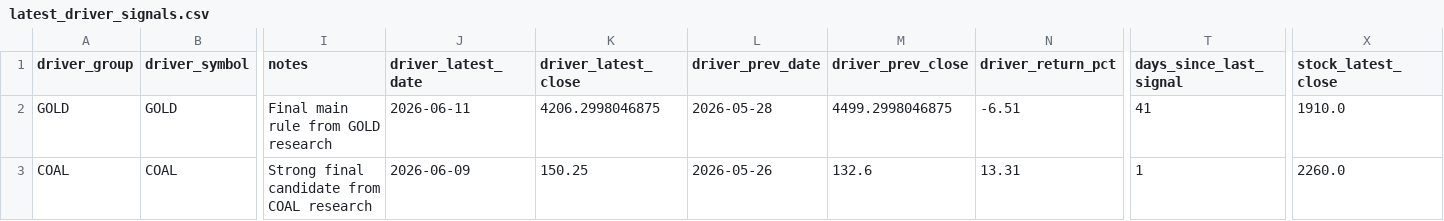
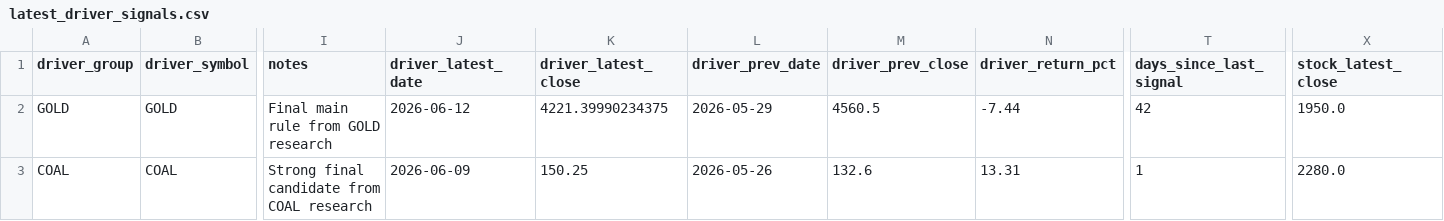
Before and after one commit to KangBaxxxo/indo-market-dashboard, a CSV file: data/processed/latest_driver_signals.csv, drawn as a sheet; only a part is shown, gaps mark what is left out; the diff names each change by its address in the sheet, - before the commit and + after, or states it on an @@ line.

```diff
--- a/data/processed/latest_driver_signals.csv
+++ b/data/processed/latest_driver_signals.csv
-J2 (driver_latest_date): 2026-06-11
+J2 (driver_latest_date): 2026-06-12
-K2 (driver_latest_close): 4206.2998046875
+K2 (driver_latest_close): 4221.39990234375
-L2 (driver_prev_date): 2026-05-28
+L2 (driver_prev_date): 2026-05-29
-M2 (driver_prev_close): 4499.2998046875
+M2 (driver_prev_close): 4560.5
-N2 (driver_return_pct): -6.51
+N2 (driver_return_pct): -7.44
-T2 (days_since_last_signal): 41
+T2 (days_since_last_signal): 42
-X2 (stock_latest_close): 1910.0
+X2 (stock_latest_close): 1950.0
-X3 (stock_latest_close): 2260.0
+X3 (stock_latest_close): 2280.0
```
Also changed, not shown: 3 other files.
